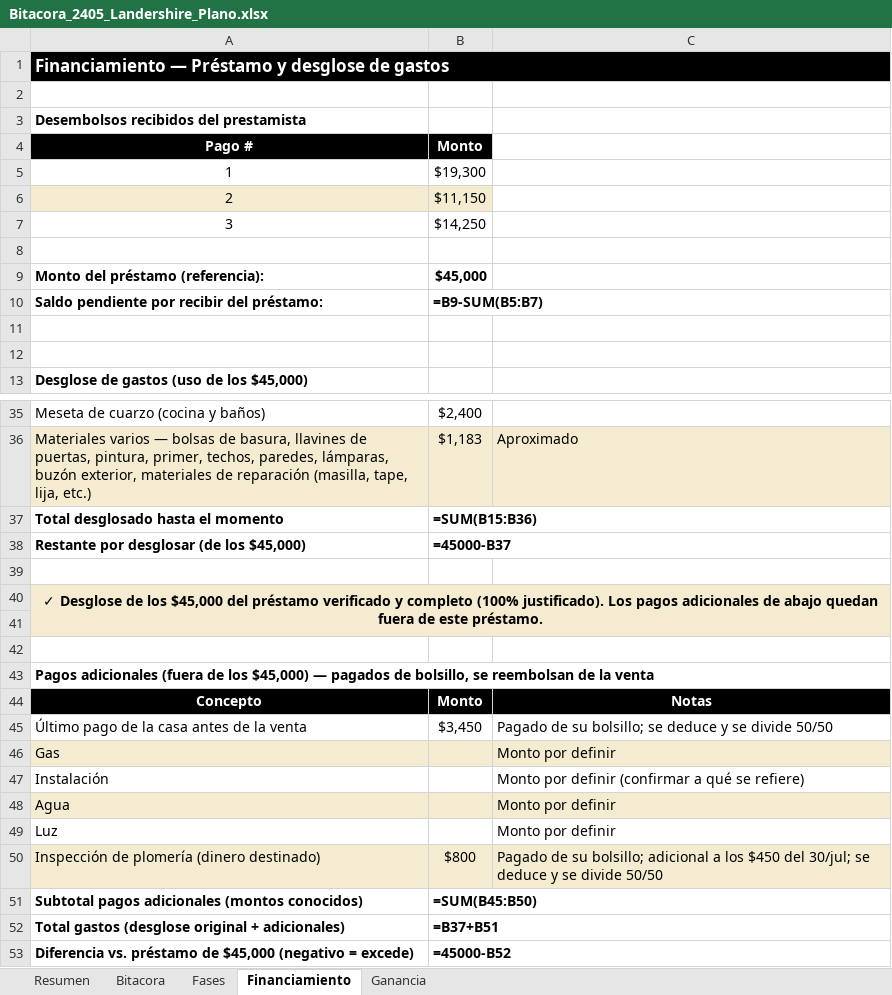
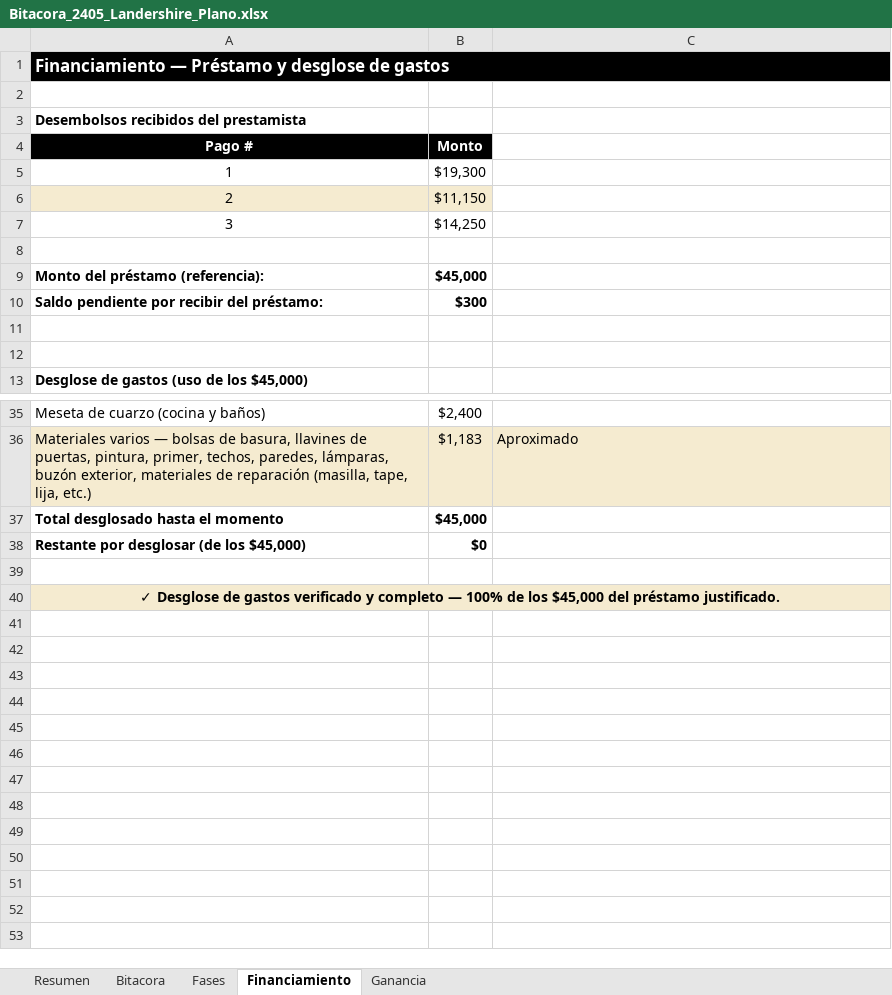
Before and after one commit to imperialremodelingevr-collab/imperialremodelingevr, an Excel workbook: Bitacora_2405_Landershire_Plano.xlsx, sheet Financiamiento, drawn as a sheet; only a part is shown, gaps mark what is left out; values as stored, in another font and other column widths than the file's, no borders; formulas without a stored value are shown as written; charts and pictures not drawn; the diff names each change by its address in the sheet, - before the commit and + after, or states it on an @@ line.

```diff
--- a/Bitacora_2405_Landershire_Plano.xlsx (sheet Financiamiento)
+++ b/Bitacora_2405_Landershire_Plano.xlsx (sheet Financiamiento)
-B1:C1 fill: none
+B1:C1 fill: #000000
-B10 (Monto): =B9-SUM(B5:B7)
+B10 (Monto): $300
-B37 (Monto): =SUM(B15:B36)
+B37 (Monto): $45,000
-B38 (Monto): =45000-B37
+B38 (Monto): $0
-A40 (Pago #): …Desglose de los $45,000 del préstamo verificado y completo (100% justificado). Los pagos adicionales de abajo quedan fuera de este préstamo.
+A40 (Pago #): …Desglose de gastos verificado y completo — 100% de los $45,000 del préstamo justificado.
-B40:C40 fill: none
+B40:C40 fill: #F5EBD0
-row 41: (empty)
-row 42: (empty)
-row 43: Pagos adicionales (fuera de los $45,000) — pagados de bolsillo, se reembolsan de la venta
-row 44: Concepto | Monto | Notas
-row 45: Último pago de la casa antes de la venta | $3,450 | Pagado de su bolsillo; se deduce y se divide 50/50
-row 46: Gas |  | Monto por definir
-row 47: Instalación |  | Monto por definir (confirmar a qué se refiere)
-row 48: Agua |  | Monto por definir
-row 49: Luz |  | Monto por definir
-row 50: Inspección de plomería (dinero destinado) | $800 | Pagado de su bolsillo; adicional a los $450 del 30/jul; se deduce y se divide 50/50
-row 51: Subtotal pagos adicionales (montos conocidos) | =SUM(B45:B50)
-row 52: Total gastos (desglose original + adicionales) | =B37+B51
-row 53: Diferencia vs. préstamo de $45,000 (negativo = excede) | =45000-B52
```
Also changed, not shown: sheet Ganancia, sheet Fases, sheet Bitacora, sheet Resumen, charts or pictures.
